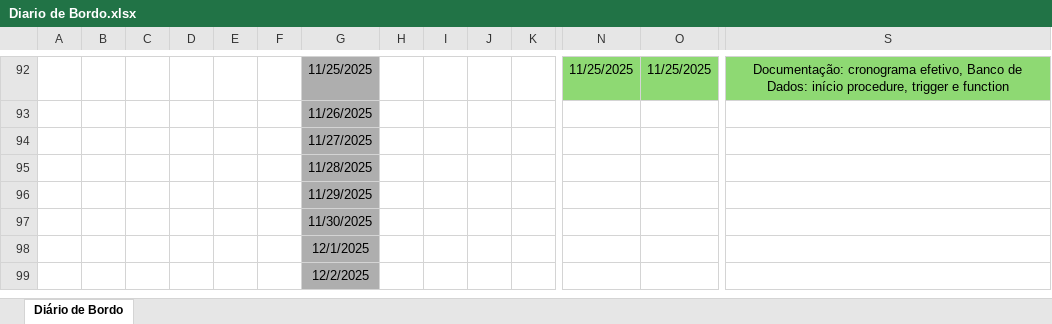
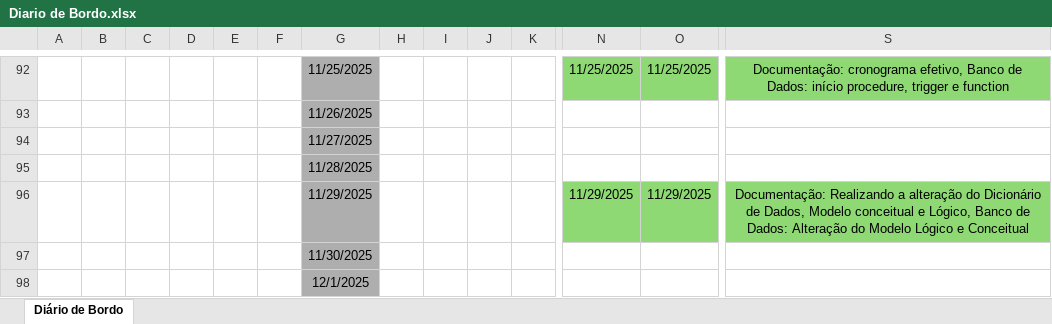
Before and after one commit to HeitFernandes/pi-segundo-semestre-2025, an Excel workbook: Documentação/diario_de_bordo/Diario de Bordo.xlsx, sheet Diário de Bordo, drawn as a sheet; only a part is shown, gaps mark what is left out; the shorter side is filled out with more unchanged rows; values as stored, in another font and other column widths than the file's, no borders; removed rows and columns are numbered as before the commit, all else as after; rows hold the shown columns only; the diff names each change by its address in the sheet, - before the commit and + after, or states it on an @@ line.

Commit message:
Documentação Finalizada

```diff
--- a/Documentação/diario_de_bordo/Diario de Bordo.xlsx (sheet Diário de Bordo)
+++ b/Documentação/diario_de_bordo/Diario de Bordo.xlsx (sheet Diário de Bordo)
-row 96:  |  |  |  |  |  | 11/29/2025
+row 96:  |  |  |  |  |  | 11/29/2025 |  |  |  |  | 11/29/2025 | 11/29/2025 | Documentação: Realizando a alteração do Dicionário de Dados, Modelo conceitual e Lógico, Banco de Dados: Alteração do Modelo Lógico e Conceitual
```
Also changed, not shown: 6 other files.
